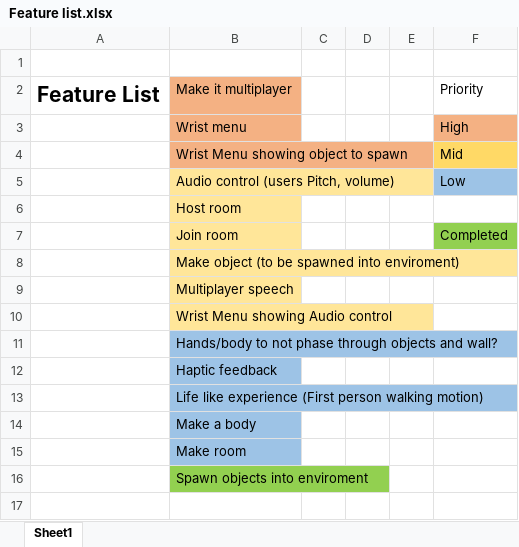
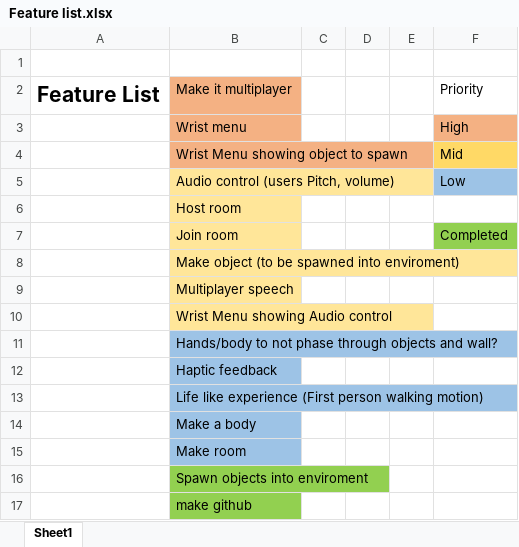
Before and after one commit to FarajMonnapillai/Explored-Virtual-Reality-as-a-Solution-for-Logistical-and-Mental-Health-Challenges-in-Student-Suppor, an Excel workbook: Feature list.xlsx, sheet Sheet1, drawn as a sheet; values as stored, in another font and other column widths than the file's, no borders; the diff names each change by its address in the sheet, - before the commit and + after, or states it on an @@ line.

Commit message:
Update Feature list.xlsx

```diff
--- a/Feature list.xlsx (sheet Sheet1)
+++ b/Feature list.xlsx (sheet Sheet1)
+row 17:  | make github
```
